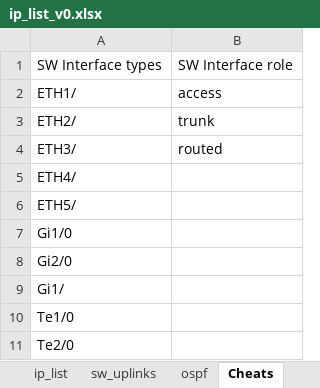
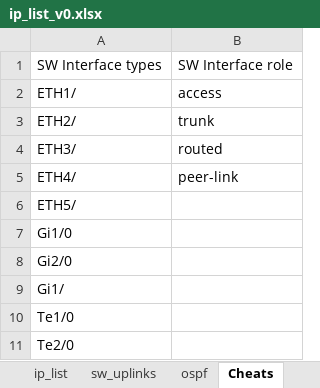
Before and after one commit to abasitt/python3-network-config-generator, an Excel workbook: Cisco/ip_list_v0.xlsx, sheet Cheats, drawn as a sheet; values as stored, in another font and other column widths than the file's, no borders; the diff names each change by its address in the sheet, - before the commit and + after, or states it on an @@ line.

```diff
--- a/Cisco/ip_list_v0.xlsx (sheet Cheats)
+++ b/Cisco/ip_list_v0.xlsx (sheet Cheats)
-B5: (empty)
+B5: peer-link
```
Also changed, not shown: sheet sw_uplinks, sheet ip_list, sheet switchnames, sheet ospf, other sheet tabs, 19 other files.
